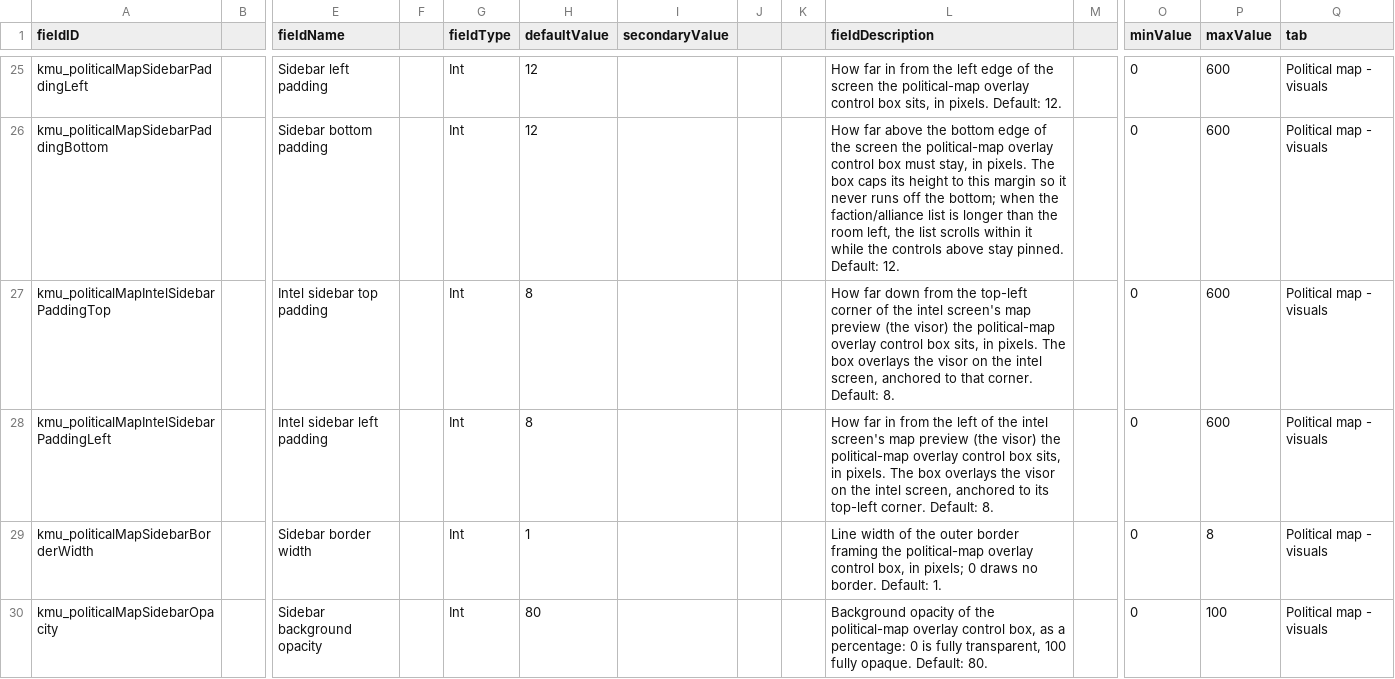
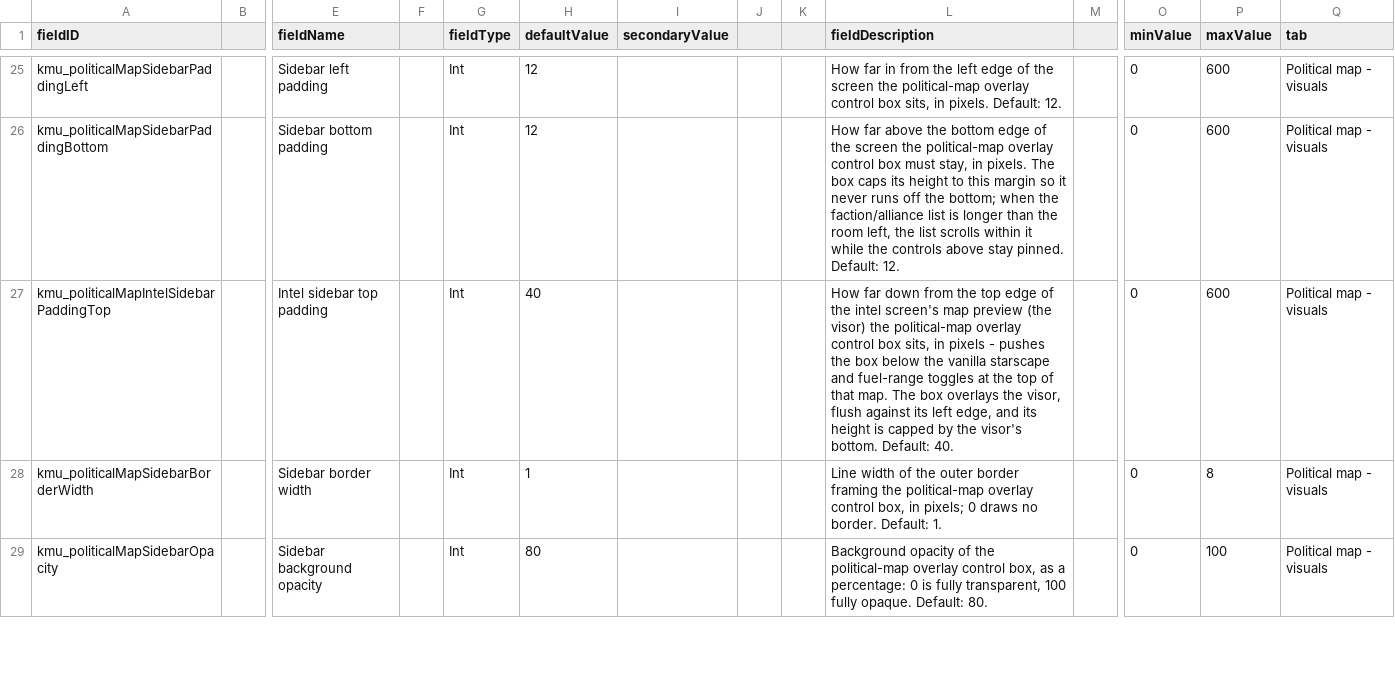
Before and after one commit to Klark-Morrigan/Starsector-Mod-KMU, a CSV file: data/config/LunaSettings.csv, drawn as a sheet; only a part is shown, gaps mark what is left out; rows hold the shown columns only; the diff names each change by its address in the sheet, - before the commit and + after, or states it on an @@ line.

Commit message:
feature: pin intel screen map sidebar left side to the left side of the map visor, remove padding setting

```diff
--- a/data/config/LunaSettings.csv
+++ b/data/config/LunaSettings.csv
-H27 (defaultValue): 8
+H27 (defaultValue): 40
-L27 (fieldDescription): …from the top-left corner of the intel screen's map preview (the visor) the political-map overlay control box sits, in pixels. The box overlays the visor on the intel screen, anchored to that corner. Default: 8.
+L27 (fieldDescription): …from the top edge of the intel screen's map preview (the visor) the political-map overlay control box sits, in pixels - pushes the box below the vanilla starscape and fuel-range toggles at the top of that map. The box overlays the visor, flush against its left edge, and its height is capped by the visor's bottom. Default: 40.
-row 28: kmu_politicalMapIntelSidebarPaddingLeft |  | Intel sidebar left padding |  | Int | 8 |  |  |  | How far in from the left of the intel screen's map preview (the visor) the political-map overlay control box sits, in pixels. The box overlays the visor on the intel screen, anchored to its top-left corner. Default: 8. |  | 0 | 600 | Political map - visuals
```
Also changed, not shown: 2 other files.
